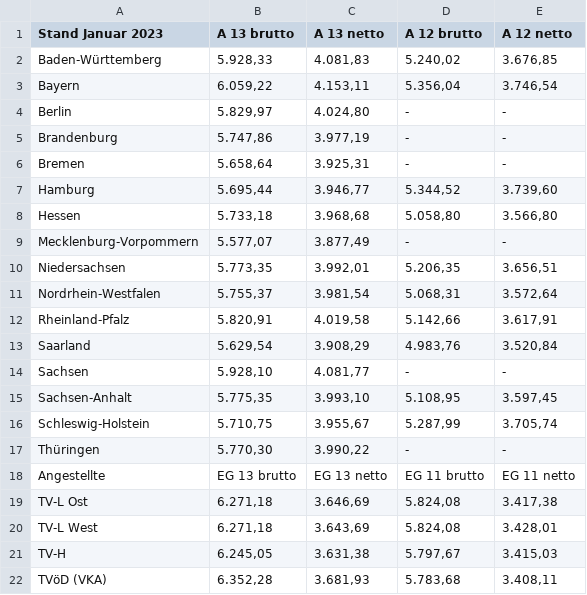
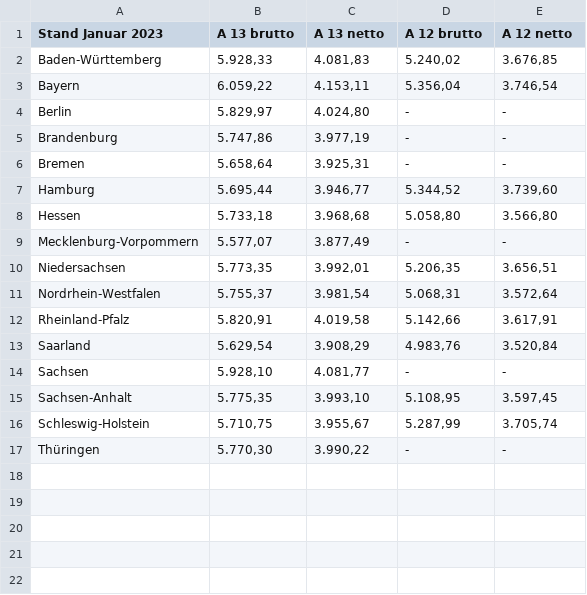
Before and after one commit to GEW-Bund/lehrkraeftebezahlung, a CSV file: Lehrkraefte-Bezahlung-Endstufe-Tabelle.csv, drawn as a sheet; the diff names each change by its address in the sheet, - before the commit and + after, or states it on an @@ line.

Commit message:
Tabellen nach Beamten und Angestellten getrennt in einzelne Dateien

```diff
--- a/Lehrkraefte-Bezahlung-Endstufe-Tabelle.csv
+++ b/Lehrkraefte-Bezahlung-Endstufe-Tabelle.csv
-row 18: Angestellte | EG 13 brutto | EG 13 netto | EG 11 brutto | EG 11 netto
-row 19: TV-L Ost | 6.271,18 | 3.646,69 | 5.824,08 | 3.417,38
-row 20: TV-L West | 6.271,18 | 3.643,69 | 5.824,08 | 3.428,01
-row 21: TV-H | 6.245,05 | 3.631,38 | 5.797,67 | 3.415,03
-row 22: TVöD (VKA) | 6.352,28 | 3.681,93 | 5.783,68 | 3.408,11
```
Also changed, not shown: Lehrkraefte-Bezahlung-Einstieg-Tabelle.csv, 2 other files.
